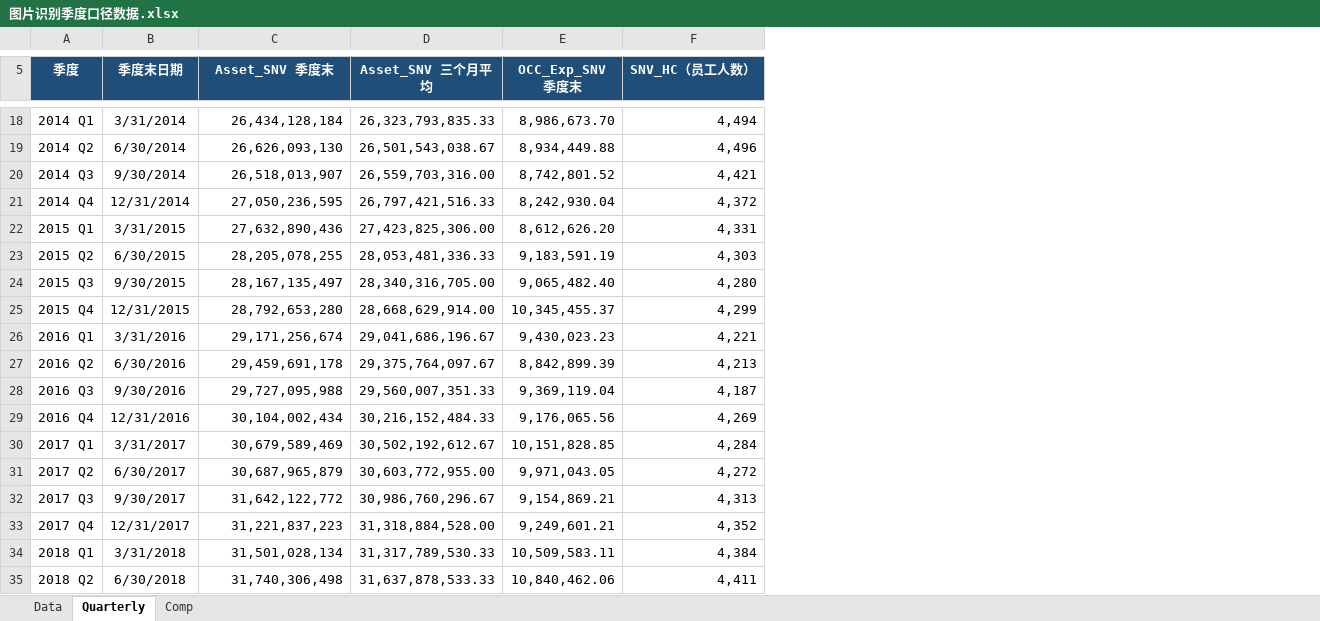
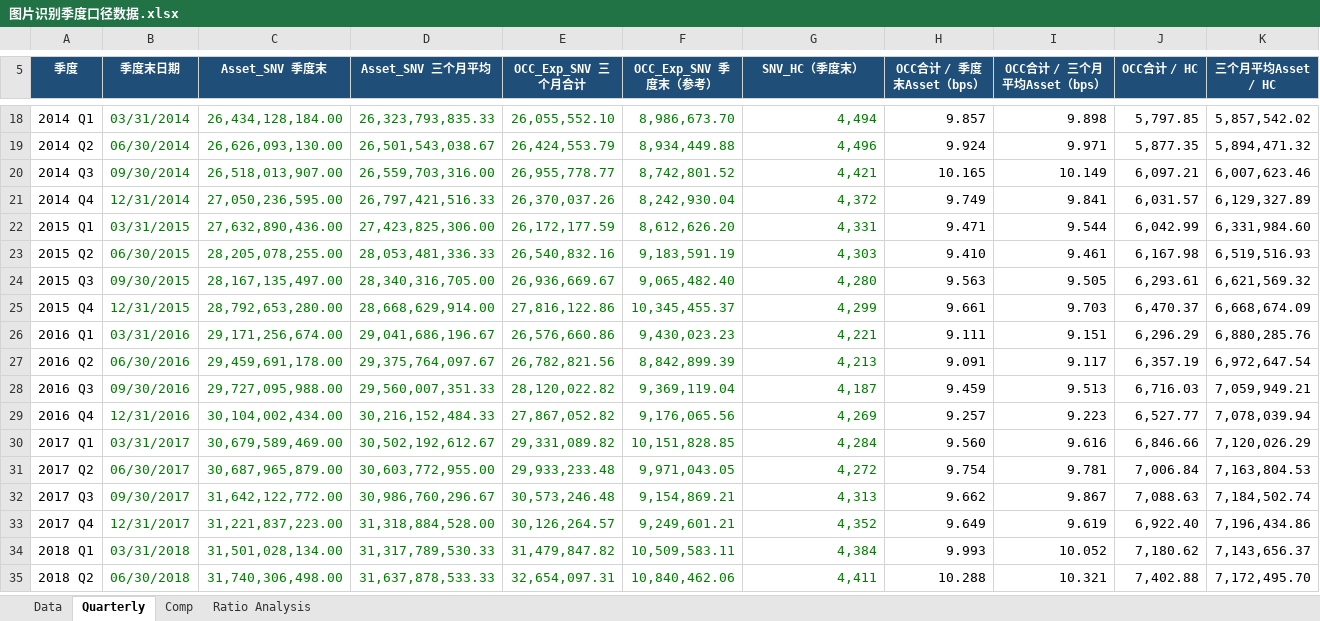
Before and after one commit to RunningCodeGood/Huang-s-lab, an Excel workbook: 图片识别季度口径数据.xlsx, sheet Quarterly, drawn as a sheet; only a part is shown, gaps mark what is left out; values as stored, in another font and other column widths than the file's, no borders; table styles not drawn; addresses are those after the commit; the diff covers the shown part only; the diff names each change by its address in the sheet, - before the commit and + after, or states it on an @@ line.

Commit message:
Update OCC quarterly aggregation and ratio analysis

```diff
--- a/图片识别季度口径数据.xlsx (sheet Quarterly)
+++ b/图片识别季度口径数据.xlsx (sheet Quarterly)
+sheet tab: Ratio Analysis
+column E (OCC_Exp_SNV 三个月合计), rows 18-35: 26,055,552.10 | 26,424,553.79 | 26,955,778.77 | 26,370,037.26 | 26,172,177.59 | 26,540,832.16 | 26,936,669.67 | 27,816,122.86 | 26,576,660.86 | 26,782,821.56 | 28,120,022.82 | 27,867,052.82 | 29,331,089.82 | 29,933,233.48 | 30,573,246.48 | 30,126,264.57 | 31,479,847.82 | 32,654,097.31
+column H (OCC合计 / 季度末Asset（bps）), rows 18-35: 9.857 | 9.924 | 10.165 | 9.749 | 9.471 | 9.410 | 9.563 | 9.661 | 9.111 | 9.091 | 9.459 | 9.257 | 9.560 | 9.754 | 9.662 | 9.649 | 9.993 | 10.288
+column I (OCC合计 / 三个月平均Asset（bps）), rows 18-35: 9.898 | 9.971 | 10.149 | 9.841 | 9.544 | 9.461 | 9.505 | 9.703 | 9.151 | 9.117 | 9.513 | 9.223 | 9.616 | 9.781 | 9.867 | 9.619 | 10.052 | 10.321
+column J (OCC合计 / HC), rows 18-35: 5,797.85 | 5,877.35 | 6,097.21 | 6,031.57 | 6,042.99 | 6,167.98 | 6,293.61 | 6,470.37 | 6,296.29 | 6,357.19 | 6,716.03 | 6,527.77 | 6,846.66 | 7,006.84 | 7,088.63 | 6,922.40 | 7,180.62 | 7,402.88
+column K (三个月平均Asset / HC), rows 18-35: 5,857,542.02 | 5,894,471.32 | 6,007,623.46 | 6,129,327.89 | 6,331,984.60 | 6,519,516.93 | 6,621,569.32 | 6,668,674.09 | 6,880,285.76 | 6,972,647.54 | 7,059,949.21 | 7,078,039.94 | 7,120,026.29 | 7,163,804.53 | 7,184,502.74 | 7,196,434.86 | 7,143,656.37 | 7,172,495.70
@@ A5:D5 text size: smaller @@
-F5: OCC_Exp_SNV 季度末
+F5: OCC_Exp_SNV 季度末（参考）
@@ F5:G5 text size: smaller @@
-G5: SNV_HC（员工人数）
+G5: SNV_HC（季度末）
-B18:D35 text colour: black
+B18:D35 text colour: #008000
-B18 (季度末日期): 3/31/2014
+B18 (季度末日期): 03/31/2014
-C18 (Asset_SNV 季度末): 26,434,128,184
+C18 (Asset_SNV 季度末): 26,434,128,184.00
-F18:G35 text colour: black
+F18:G35 text colour: #008000
-B19 (季度末日期): 6/30/2014
+B19 (季度末日期): 06/30/2014
-C19 (Asset_SNV 季度末): 26,626,093,130
+C19 (Asset_SNV 季度末): 26,626,093,130.00
-B20 (季度末日期): 9/30/2014
+B20 (季度末日期): 09/30/2014
-C20 (Asset_SNV 季度末): 26,518,013,907
+C20 (Asset_SNV 季度末): 26,518,013,907.00
-C21 (Asset_SNV 季度末): 27,050,236,595
+C21 (Asset_SNV 季度末): 27,050,236,595.00
-B22 (季度末日期): 3/31/2015
+B22 (季度末日期): 03/31/2015
-C22 (Asset_SNV 季度末): 27,632,890,436
+C22 (Asset_SNV 季度末): 27,632,890,436.00
-B23 (季度末日期): 6/30/2015
+B23 (季度末日期): 06/30/2015
-C23 (Asset_SNV 季度末): 28,205,078,255
+C23 (Asset_SNV 季度末): 28,205,078,255.00
-B24 (季度末日期): 9/30/2015
+B24 (季度末日期): 09/30/2015
-C24 (Asset_SNV 季度末): 28,167,135,497
+C24 (Asset_SNV 季度末): 28,167,135,497.00
-C25 (Asset_SNV 季度末): 28,792,653,280
+C25 (Asset_SNV 季度末): 28,792,653,280.00
-B26 (季度末日期): 3/31/2016
+B26 (季度末日期): 03/31/2016
-C26 (Asset_SNV 季度末): 29,171,256,674
+C26 (Asset_SNV 季度末): 29,171,256,674.00
-B27 (季度末日期): 6/30/2016
+B27 (季度末日期): 06/30/2016
-C27 (Asset_SNV 季度末): 29,459,691,178
+C27 (Asset_SNV 季度末): 29,459,691,178.00
-B28 (季度末日期): 9/30/2016
+B28 (季度末日期): 09/30/2016
-C28 (Asset_SNV 季度末): 29,727,095,988
+C28 (Asset_SNV 季度末): 29,727,095,988.00
-C29 (Asset_SNV 季度末): 30,104,002,434
+C29 (Asset_SNV 季度末): 30,104,002,434.00
-B30 (季度末日期): 3/31/2017
+B30 (季度末日期): 03/31/2017
-C30 (Asset_SNV 季度末): 30,679,589,469
+C30 (Asset_SNV 季度末): 30,679,589,469.00
-B31 (季度末日期): 6/30/2017
+B31 (季度末日期): 06/30/2017
-C31 (Asset_SNV 季度末): 30,687,965,879
+C31 (Asset_SNV 季度末): 30,687,965,879.00
-B32 (季度末日期): 9/30/2017
+B32 (季度末日期): 09/30/2017
-C32 (Asset_SNV 季度末): 31,642,122,772
+C32 (Asset_SNV 季度末): 31,642,122,772.00
-C33 (Asset_SNV 季度末): 31,221,837,223
+C33 (Asset_SNV 季度末): 31,221,837,223.00
-B34 (季度末日期): 3/31/2018
+B34 (季度末日期): 03/31/2018
-C34 (Asset_SNV 季度末): 31,501,028,134
+C34 (Asset_SNV 季度末): 31,501,028,134.00
-B35 (季度末日期): 6/30/2018
+B35 (季度末日期): 06/30/2018
-C35 (Asset_SNV 季度末): 31,740,306,498
+C35 (Asset_SNV 季度末): 31,740,306,498.00
```
Also changed, not shown: 75 edited cells and cell formats elsewhere in this sheet, formulas that keep their value, charts or pictures, 1 other file.
